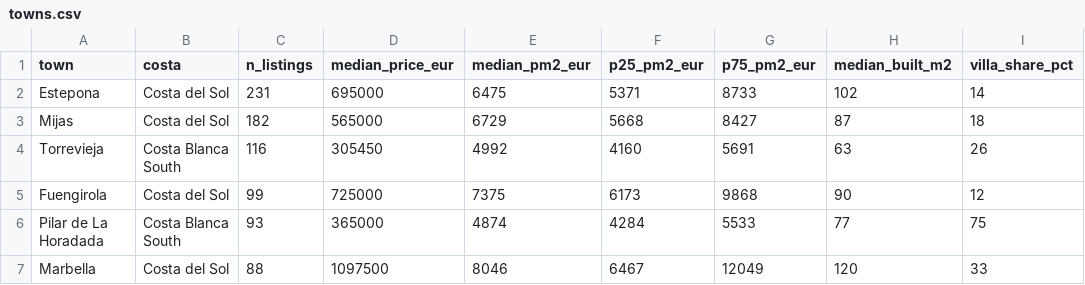
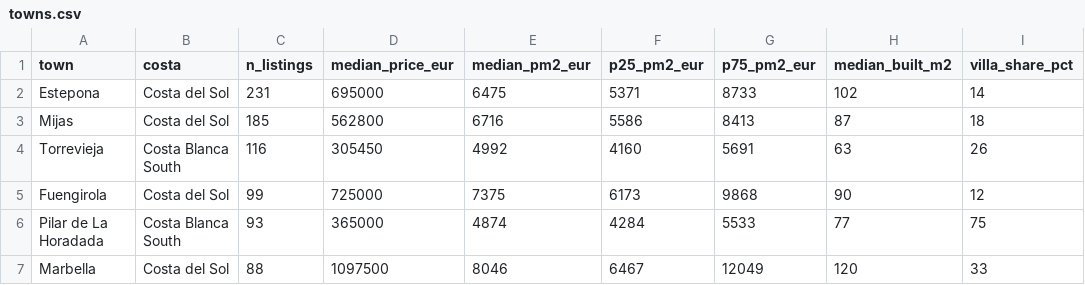
Before and after one commit to HenrikKolstad/avena-data, a CSV file: market/towns.csv, drawn as a sheet; only a part is shown; the diff names each change by its address in the sheet, - before the commit and + after, or states it on an @@ line.

```diff
--- a/market/towns.csv
+++ b/market/towns.csv
-C3 (n_listings): 182
+C3 (n_listings): 185
-D3 (median_price_eur): 565000
+D3 (median_price_eur): 562800
-E3 (median_pm2_eur): 6729
+E3 (median_pm2_eur): 6716
-F3 (p25_pm2_eur): 5668
+F3 (p25_pm2_eur): 5586
-G3 (p75_pm2_eur): 8427
+G3 (p75_pm2_eur): 8413
```
Also changed, not shown: delphi/index.csv, market/movement-ledger.csv, 5 other files.
